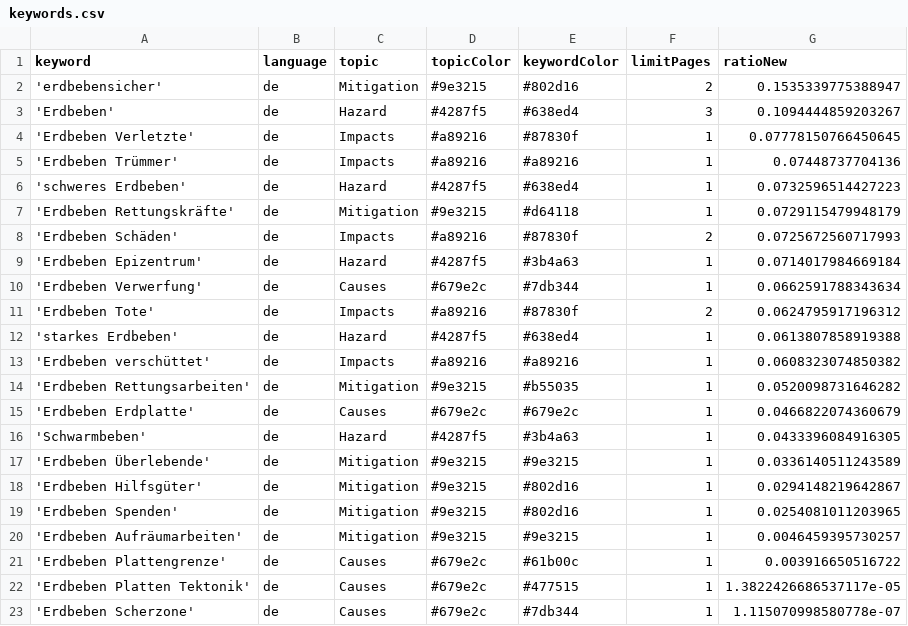
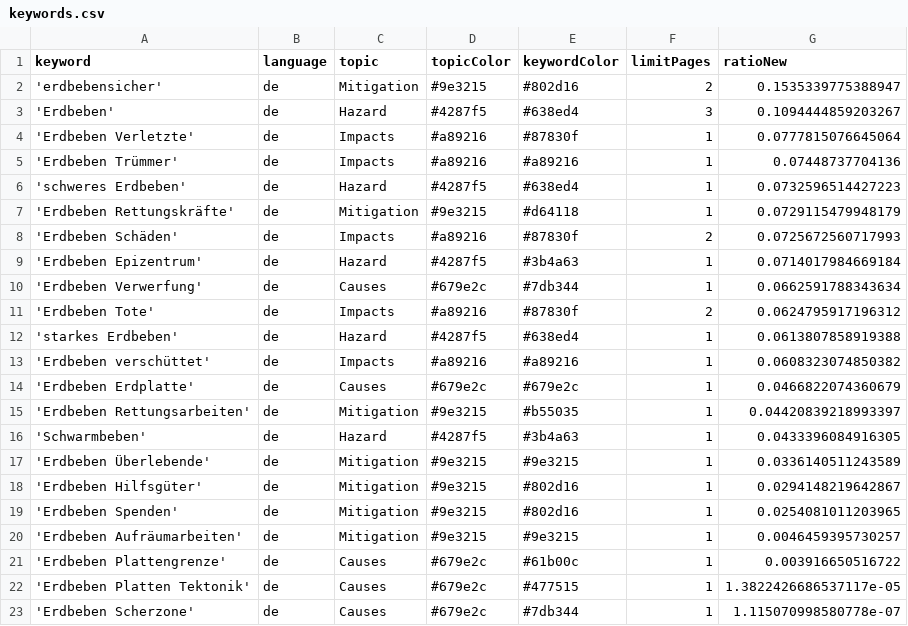
Before and after one commit to marcol95-news/earthquakeiscoming, a CSV file: keywords.csv, drawn as a sheet.

Commit message:
Commit from GitHub Actions (harvest:0.0)

```diff
--- a/keywords.csv
+++ b/keywords.csv
@@ -3,3 +3,3 @@ keyword,language,topic,topicColor,keywordColor,limitPages,ratioNew
 'Erdbeben',de,Hazard,#4287f5,#638ed4,3,0.1094444859203267
-'Erdbeben Verletzte',de,Impacts,#a89216,#87830f,1,0.07778150766450645
+'Erdbeben Verletzte',de,Impacts,#a89216,#87830f,1,0.0777815076645064
 'Erdbeben Trümmer',de,Impacts,#a89216,#a89216,1,0.07448737704136
@@ -13,4 +13,4 @@ keyword,language,topic,topicColor,keywordColor,limitPages,ratioNew
 'Erdbeben verschüttet',de,Impacts,#a89216,#a89216,1,0.0608323074850382
-'Erdbeben Rettungsarbeiten',de,Mitigation,#9e3215,#b55035,1,0.0520098731646282
 'Erdbeben Erdplatte',de,Causes,#679e2c,#679e2c,1,0.0466822074360679
+'Erdbeben Rettungsarbeiten',de,Mitigation,#9e3215,#b55035,1,0.04420839218993397
 'Schwarmbeben',de,Hazard,#4287f5,#3b4a63,1,0.0433396084916305
```
